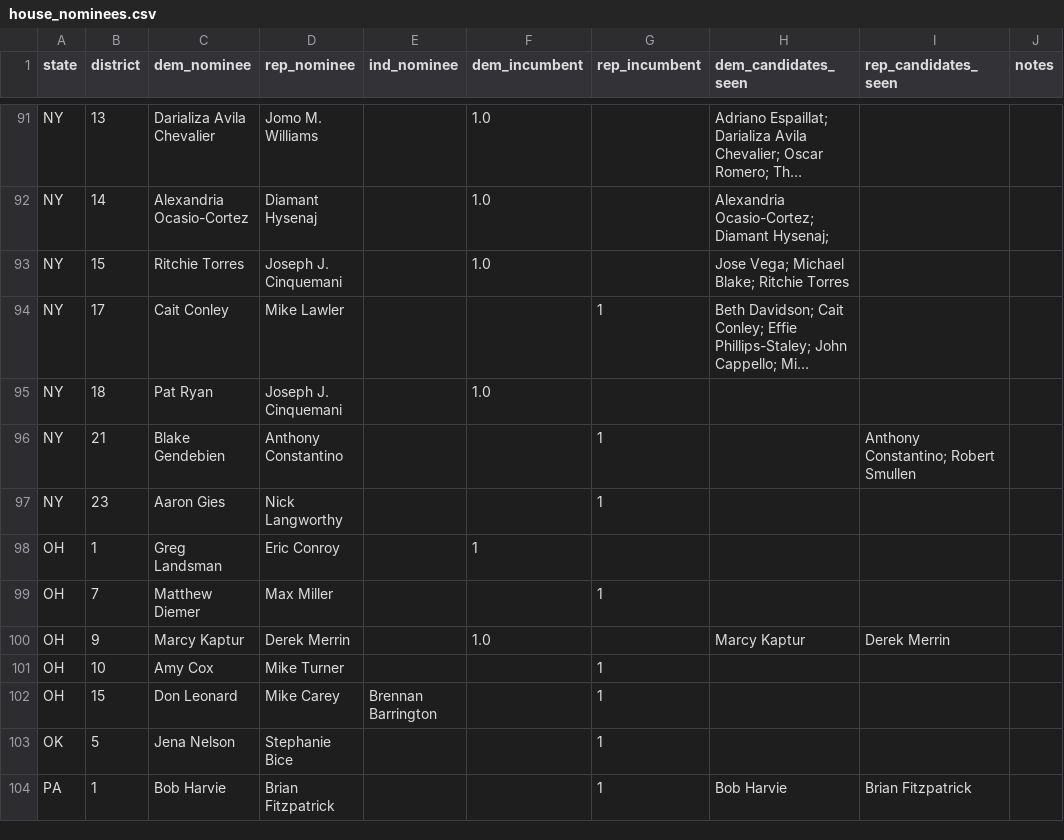
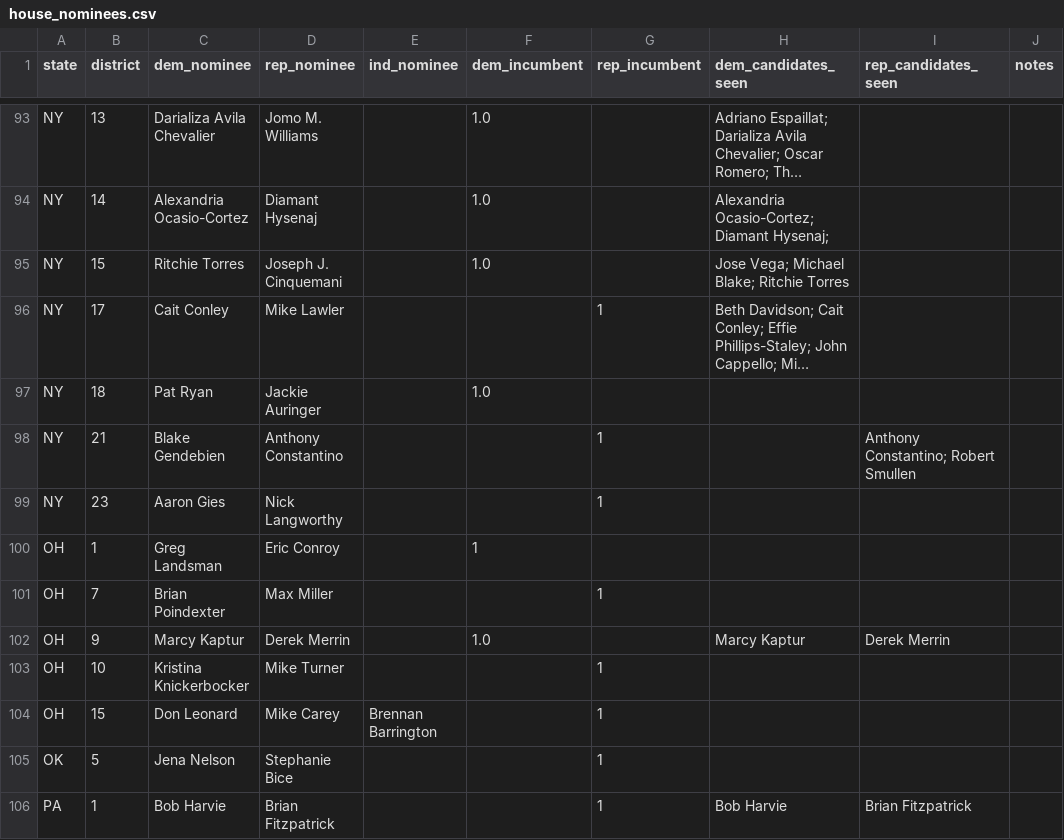
Before and after one commit to Sdlerm/2026midtetermelection_predictor_SQLPy, a CSV file: house_nominees.csv, drawn as a sheet; only a part is shown, gaps mark what is left out; long unchanged cells end in …; addresses are those after the commit; the diff covers the shown part only; the diff names each change by its address in the sheet, - before the commit and + after, or states it on an @@ line.

Commit message:
Add forecast assessment for 2026-10-17, update pollster ratings, and correct House nominees
Generate forecast_assessment_2026-10-17.md identifying 4 issues (33-day-old forecast, sigma drift, SoCal pollster duplication, +15.1pp Senate swing) and 131 warnings (single-poll concentration, unmatched nominees). Add Centerline Research & Strategy (B/C, 1.6) to pollster_ratings.csv. Fix AK-1 nominees (Eric Hafner/Bill Hill), AZ-6 spelling (Mendoza), IN-5 (J.D. Ford), MN-2 (Pratt), NC-11 (Balkcom), NY-18 (Auringer), OH-7 (Poindexter). Add NM-1, NM-3 nominees.

```diff
--- a/house_nominees.csv
+++ b/house_nominees.csv
-D97 (rep_nominee): Joseph J. Cinquemani
+D97 (rep_nominee): Jackie Auringer
-C101 (dem_nominee): Matthew Diemer
+C101 (dem_nominee): Brian Poindexter
-C103 (dem_nominee): Amy Cox
+C103 (dem_nominee): Kristina Knickerbocker
```
Also changed, not shown: 2 added rows and 14 edited cells elsewhere in this file, pollster_ratings.csv, 4 other files.
